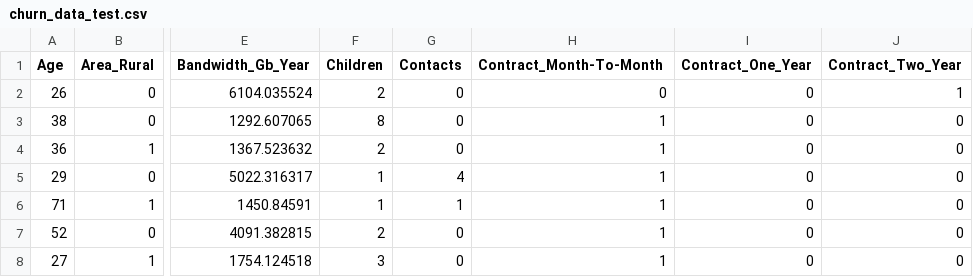
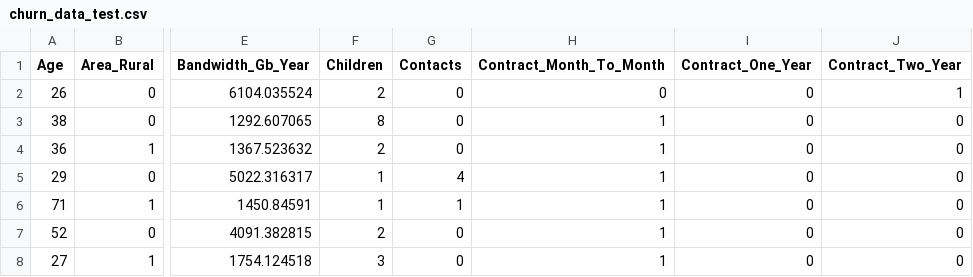
Before and after one commit to chrispaynes/OSDSC-Portfolio, a CSV file: data_mining/supervised_learning/classification_analysis/churn_data_test.csv, drawn as a sheet; only a part is shown, gaps mark what is left out; the diff names each change by its address in the sheet, - before the commit and + after, or states it on an @@ line.

Commit message:
fix contract month to month label

```diff
--- a/data_mining/supervised_learning/classification_analysis/churn_data_test.csv
+++ b/data_mining/supervised_learning/classification_analysis/churn_data_test.csv
-H1: Contract_Month-To-Month
+H1: Contract_Month_To_Month
```
Also changed, not shown: 3 other files.
